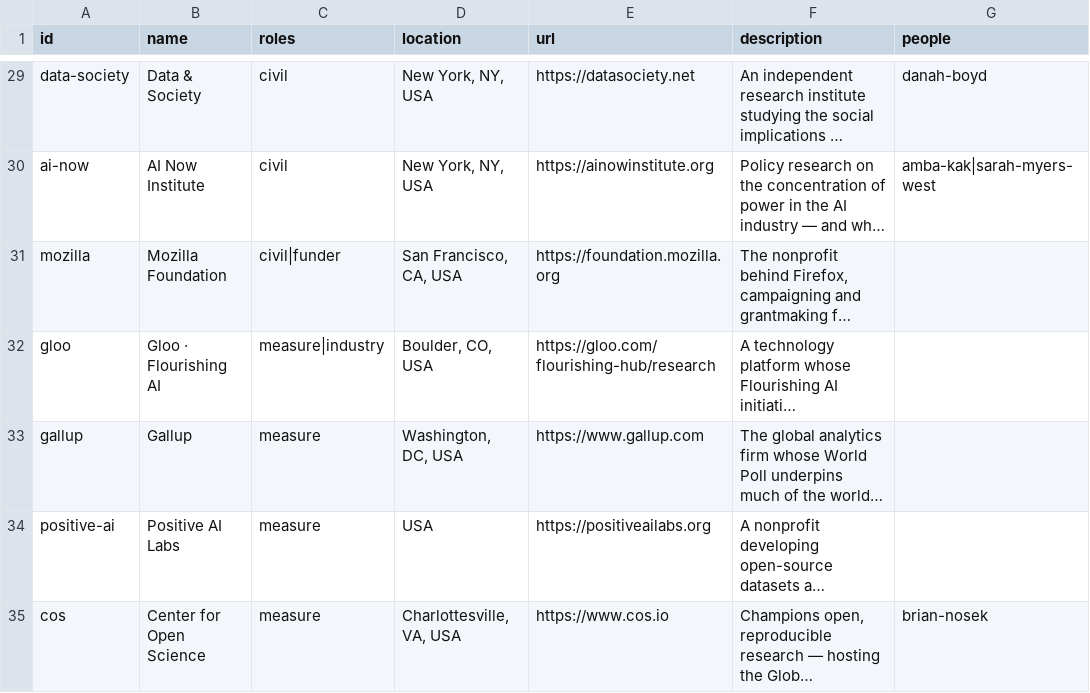
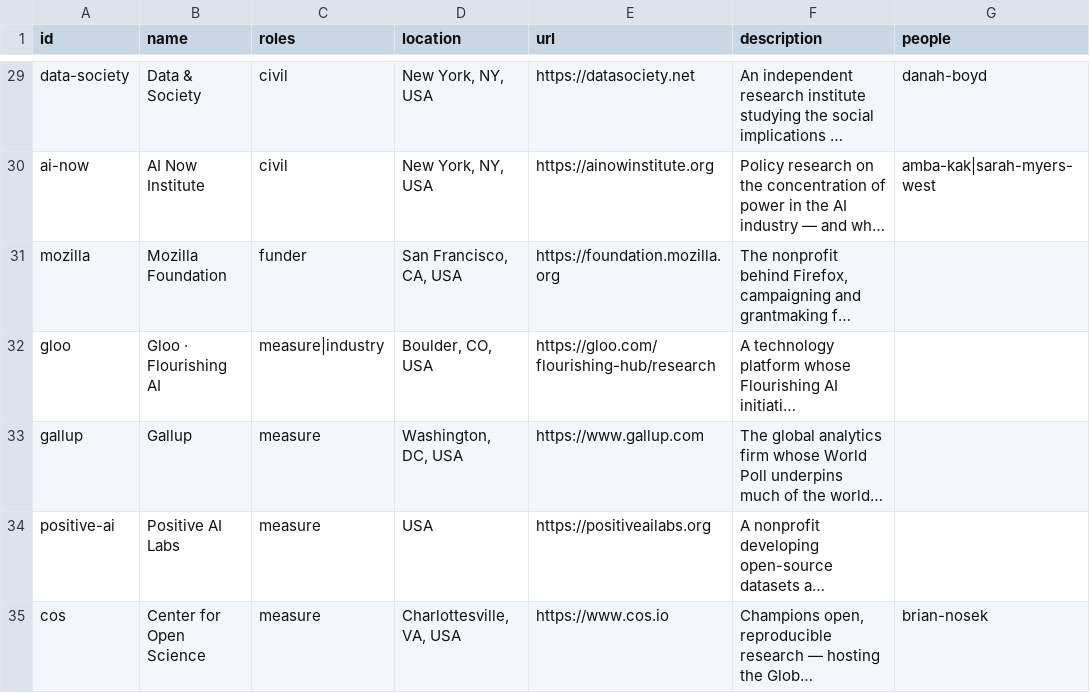
Before and after one commit to mit-cyborgpsychology/AI-Human-Flourishing-Ecosystem-Map, a CSV file: data/orgs.csv, drawn as a sheet; only a part is shown, gaps mark what is left out; long unchanged cells end in …; the diff names each change by its address in the sheet, - before the commit and + after, or states it on an @@ line.

```diff
--- a/data/orgs.csv
+++ b/data/orgs.csv
-C31 (roles): civil|funder
+C31 (roles): funder
```
Also changed, not shown: 1 other file.
